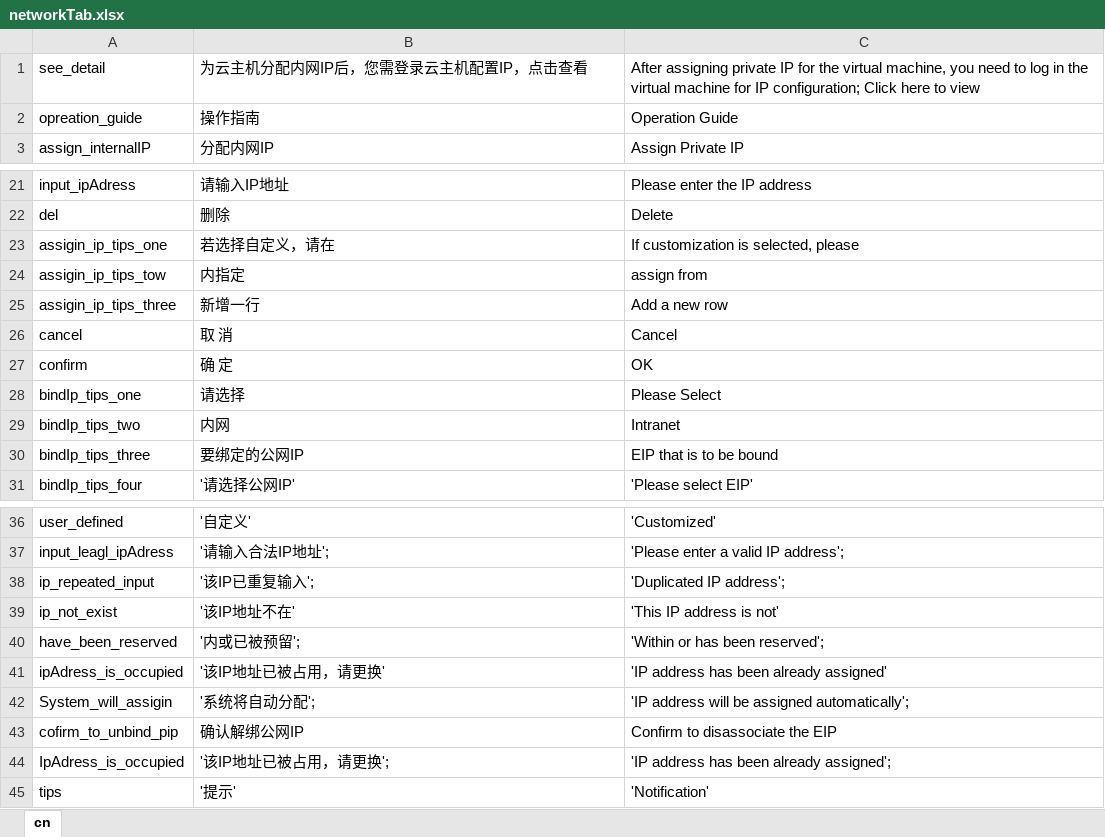
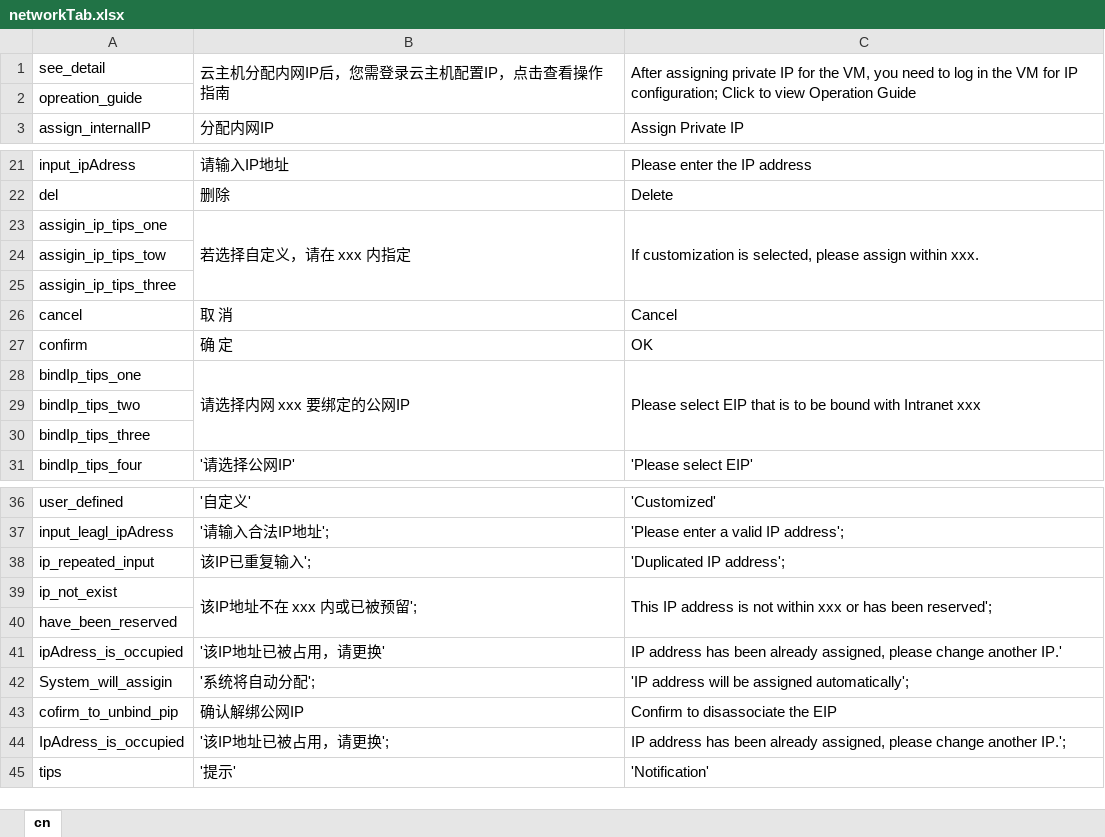
Before and after one commit to lasdf1234/en, an Excel workbook: console/Elastic-Compute/Virtual-Machine/computeXlsx/components/networkTab.xlsx, sheet cn, drawn as a sheet; only a part is shown, gaps mark what is left out; values as stored, in another font and other column widths than the file's, no borders; the diff names each change by its address in the sheet, - before the commit and + after, or states it on an @@ line.

```diff
--- a/console/Elastic-Compute/Virtual-Machine/computeXlsx/components/networkTab.xlsx (sheet cn)
+++ b/console/Elastic-Compute/Virtual-Machine/computeXlsx/components/networkTab.xlsx (sheet cn)
-B1: 为云主机分配内网IP后，您需登录云主机配置IP，点击查看
+B1: 云主机分配内网IP后，您需登录云主机配置IP，点击查看操作指南
+B1:B2 merged
-C1: …for the virtual machine, you need to log in the virtual machine for IP configuration; Click here to view
+C1: …for the VM, you need to log in the VM for IP configuration; Click to view Operation Guide
+C1:C2 merged
-B2: 操作指南
+B2: (empty)
-C2: Operation Guide
+C2: (empty)
-B23: 若选择自定义，请在
+B23: 若选择自定义，请在 xxx 内指定
+B23:B25 merged
-C23: …selected, please
+C23: …selected, please assign within xxx.
+C23:C25 merged
-B24: 内指定
+B24: (empty)
-C24: assign from
+C24: (empty)
-B25: 新增一行
+B25: (empty)
-C25: Add a new row
+C25: (empty)
-B28: 请选择
+B28: 请选择内网 xxx 要绑定的公网IP
+B28:B30 merged
-C28: Please Select
+C28: Please select EIP that is to be bound with Intranet xxx
+C28:C30 merged
-B29: 内网
+B29: (empty)
-C29: Intranet
+C29: (empty)
-B30: 要绑定的公网IP
+B30: (empty)
-C30: EIP that is to be bound
+C30: (empty)
-B38: '该IP已重复输入';
+B38: 该IP已重复输入';
-B39: '该IP地址不在'
+B39: 该IP地址不在 xxx 内或已被预留';
+B39:B40 merged
-C39: 'This IP address is not'
+C39: This IP address is not within xxx or has been reserved';
+C39:C40 merged
-B40: '内或已被预留';
+B40: (empty)
-C40: 'Within or has been reserved';
+C40: (empty)
-C41: 'IP address has been already assigned'
+C41: IP address has been already assigned, please change another IP.'
-C44: 'IP address has been already assigned';
+C44: IP address has been already assigned, please change another IP.';
```
Also changed, not shown: console/Elastic-Compute/Virtual-Machine/components/compute/multipleIpInput.xlsx, console/Elastic-Compute/Virtual-Machine/components/createBox/create_InstanceTypeBox.xlsx, 50 other files.
